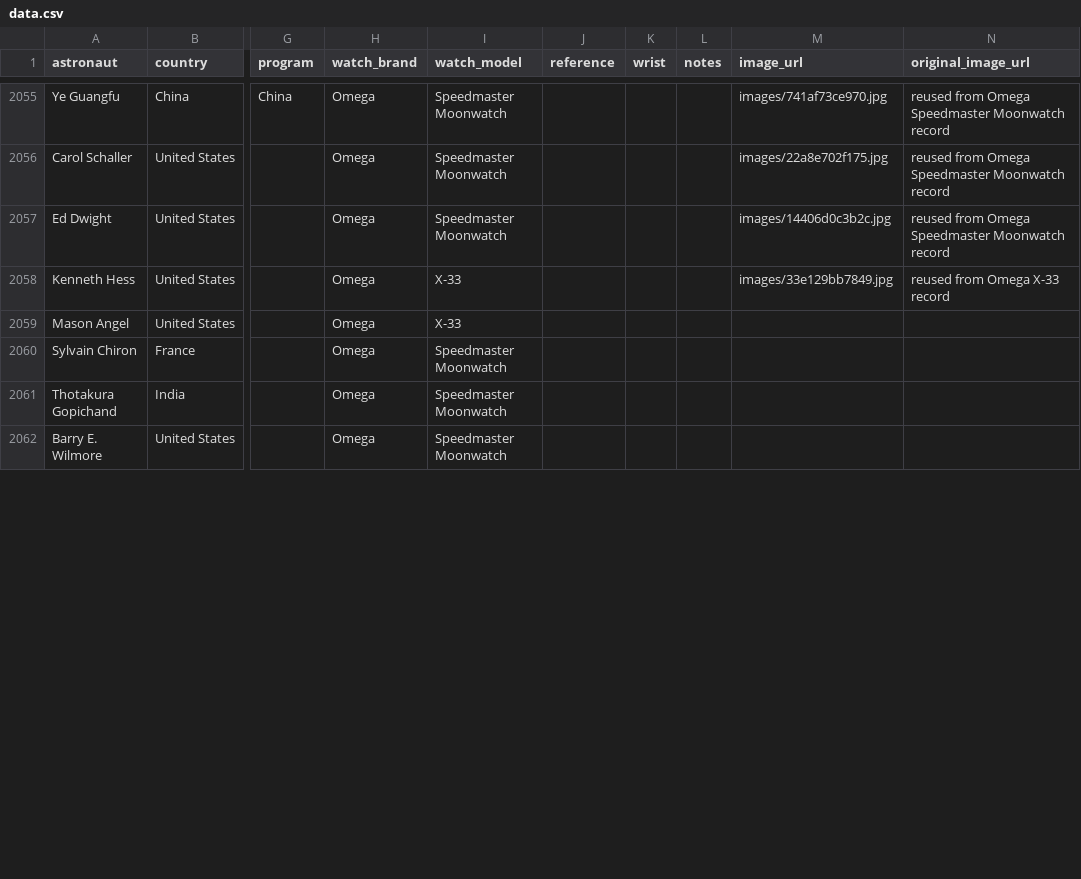
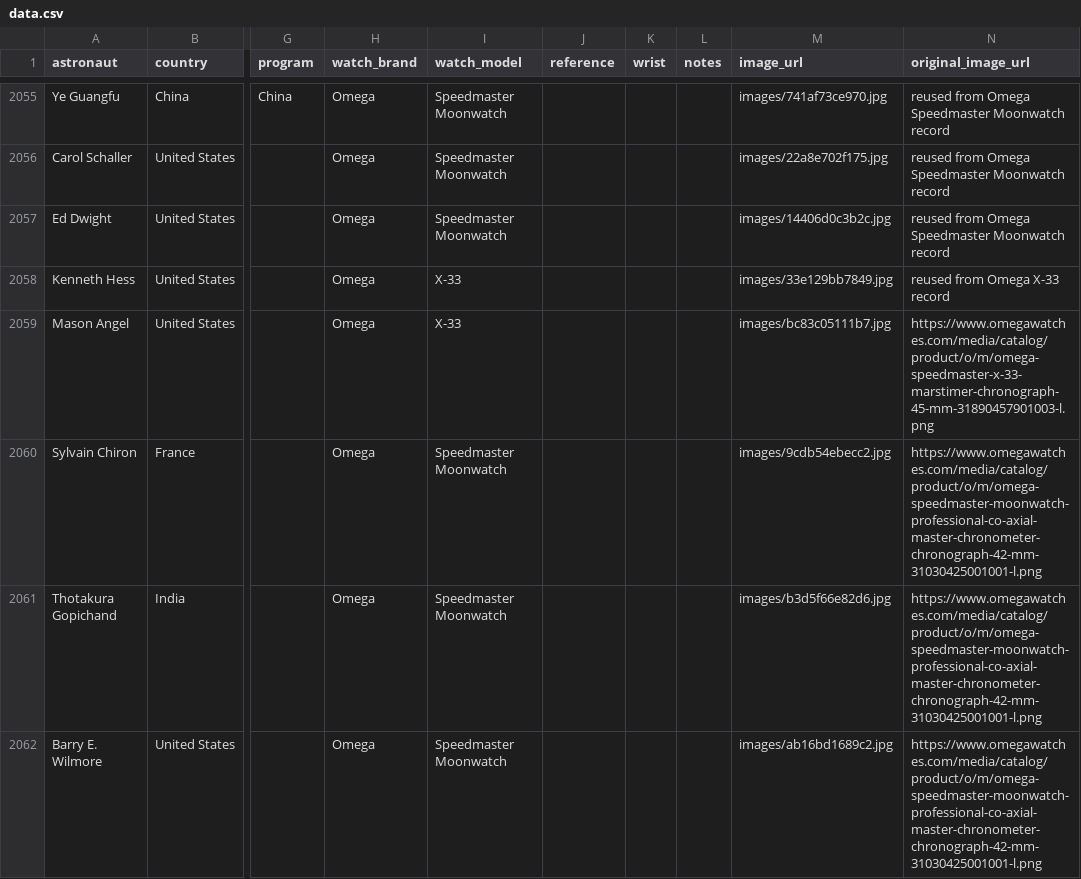
Before and after one commit to rayhe/space-watches, a CSV file: data.csv, drawn as a sheet; only a part is shown, gaps mark what is left out; the diff covers the shown part only; the diff names each change by its address in the sheet, - before the commit and + after, or states it on an @@ line.

Commit message:
hydrate: add images for 8 watches (total: 160/2184)
Batch: Omega X-33 (Mason Angel/NS25), Speedmaster Moonwatch x7
- Sylvain Chiron & Thotakura Gopichand (NS25)
- Barry E. Wilmore & Sunita Williams (Boeing CFT)
- Andy Sadhwani & Giorgio Manenti (Galactic 07)
- Anna Menon (Polaris Dawn/Resilience)
Sources: Omega official product catalog images
72 records remaining in hydration queue

```diff
--- a/data.csv
+++ b/data.csv
-M2059 (image_url): (empty)
+M2059 (image_url): images/bc83c05111b7.jpg
-N2059 (original_image_url): (empty)
+N2059 (original_image_url): https://www.omegawatches.com/media/catalog/product/o/m/omega-speedmaster-x-33-marstimer-chronograph-45-mm-31890457901003-l.png
-M2060 (image_url): (empty)
+M2060 (image_url): images/9cdb54ebecc2.jpg
-N2060:N2062 (original_image_url): (empty)
+N2060:N2062 (original_image_url): https://www.omegawatches.com/media/catalog/product/o/m/omega-speedmaster-moonwatch-professional-co-axial-master-chronometer-chronograph-42-mm-31030425001001-l.png
-M2061 (image_url): (empty)
+M2061 (image_url): images/b3d5f66e82d6.jpg
-M2062 (image_url): (empty)
+M2062 (image_url): images/ab16bd1689c2.jpg
```
Also changed, not shown: 8 edited cells elsewhere in this file, 10 other files.
